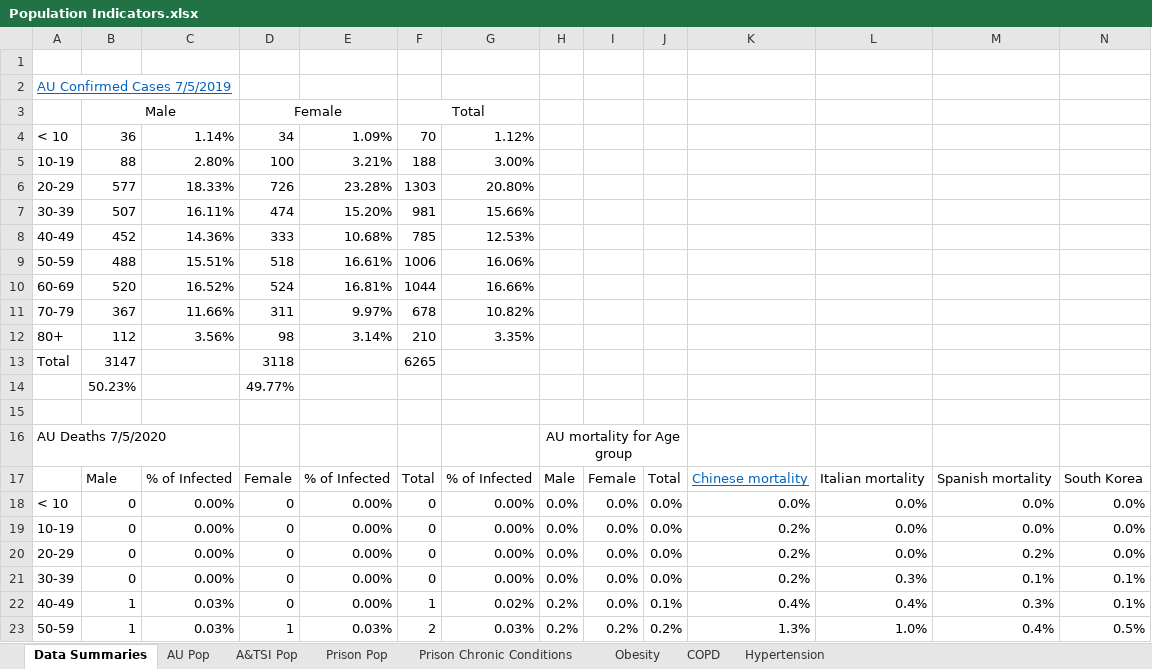
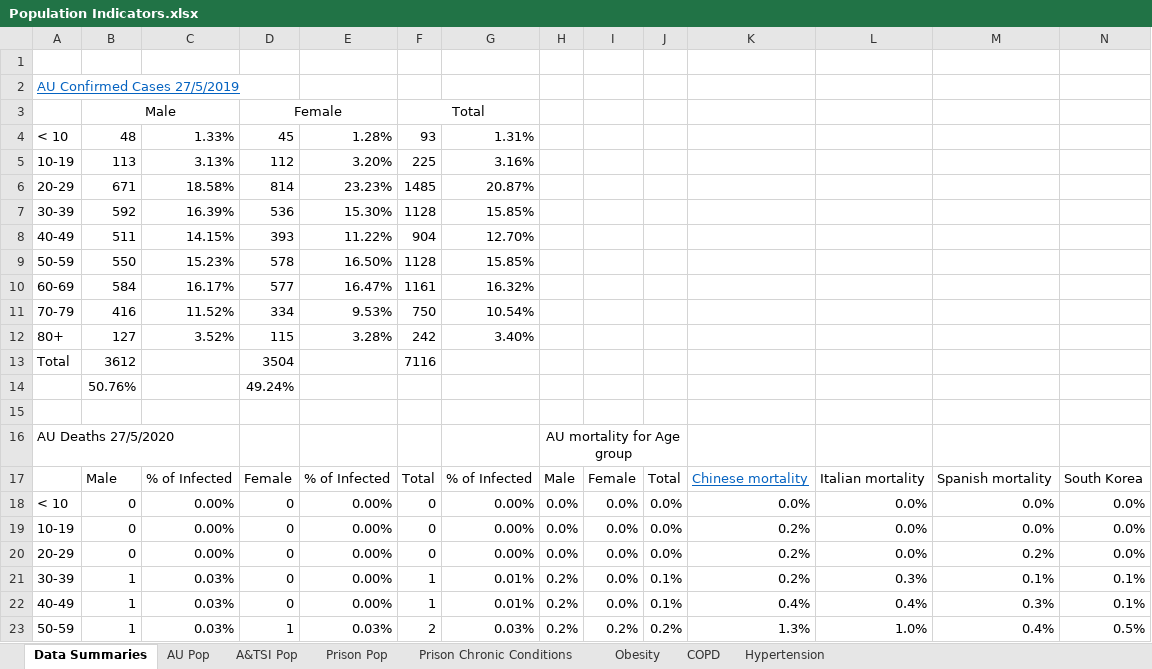
Before and after one commit to AndyArch11/JusticeCOVID, an Excel workbook: Population/data/Population Indicators.xlsx, sheet Data Summaries, drawn as a sheet; only a part is shown; values as stored, in another font and other column widths than the file's, no borders; removed rows and columns are numbered as before the commit, all else as after; rows hold the shown columns only; the diff covers the shown part only; the diff names each change by its address in the sheet, - before the commit and + after, or states it on an @@ line.

```diff
--- a/Population/data/Population Indicators.xlsx (sheet Data Summaries)
+++ b/Population/data/Population Indicators.xlsx (sheet Data Summaries)
-A2: AU Confirmed Cases 7/5/2019
+A2: AU Confirmed Cases 27/5/2019
-row 4: < 10 | 36 | 1.14% | 34 | 1.09% | 70 | 1.12%
-row 5: 10-19 | 88 | 2.80% | 100 | 3.21% | 188 | 3.00%
-row 6: 20-29 | 577 | 18.33% | 726 | 23.28% | 1303 | 20.80%
-row 7: 30-39 | 507 | 16.11% | 474 | 15.20% | 981 | 15.66%
-row 8: 40-49 | 452 | 14.36% | 333 | 10.68% | 785 | 12.53%
-row 9: 50-59 | 488 | 15.51% | 518 | 16.61% | 1006 | 16.06%
-row 10: 60-69 | 520 | 16.52% | 524 | 16.81% | 1044 | 16.66%
-row 11: 70-79 | 367 | 11.66% | 311 | 9.97% | 678 | 10.82%
-row 12: 80+ | 112 | 3.56% | 98 | 3.14% | 210 | 3.35%
-row 13: Total | 3147 |  | 3118 |  | 6265
-row 14:  | 50.23% |  | 49.77%
+row 4: < 10 | 48 | 1.33% | 45 | 1.28% | 93 | 1.31%
+row 5: 10-19 | 113 | 3.13% | 112 | 3.20% | 225 | 3.16%
+row 6: 20-29 | 671 | 18.58% | 814 | 23.23% | 1485 | 20.87%
+row 7: 30-39 | 592 | 16.39% | 536 | 15.30% | 1128 | 15.85%
+row 8: 40-49 | 511 | 14.15% | 393 | 11.22% | 904 | 12.70%
+row 9: 50-59 | 550 | 15.23% | 578 | 16.50% | 1128 | 15.85%
+row 10: 60-69 | 584 | 16.17% | 577 | 16.47% | 1161 | 16.32%
+row 11: 70-79 | 416 | 11.52% | 334 | 9.53% | 750 | 10.54%
+row 12: 80+ | 127 | 3.52% | 115 | 3.28% | 242 | 3.40%
+row 13: Total | 3612 |  | 3504 |  | 7116
+row 14:  | 50.76% |  | 49.24%
-A16: AU Deaths 7/5/2020
+A16: AU Deaths 27/5/2020
-B21: 0
+B21: 1
-C21: 0.00%
+C21: 0.03%
-F21: 0
+F21: 1
-G21: 0.00%
+G21: 0.01%
-H21: 0.0%
+H21: 0.2%
-J21: 0.0%
+J21: 0.1%
-G22: 0.02%
+G22: 0.01%
```
Also changed, not shown: 2 added rows, 2 removed rows and 44 edited cells elsewhere in this sheet, 3 other files.
